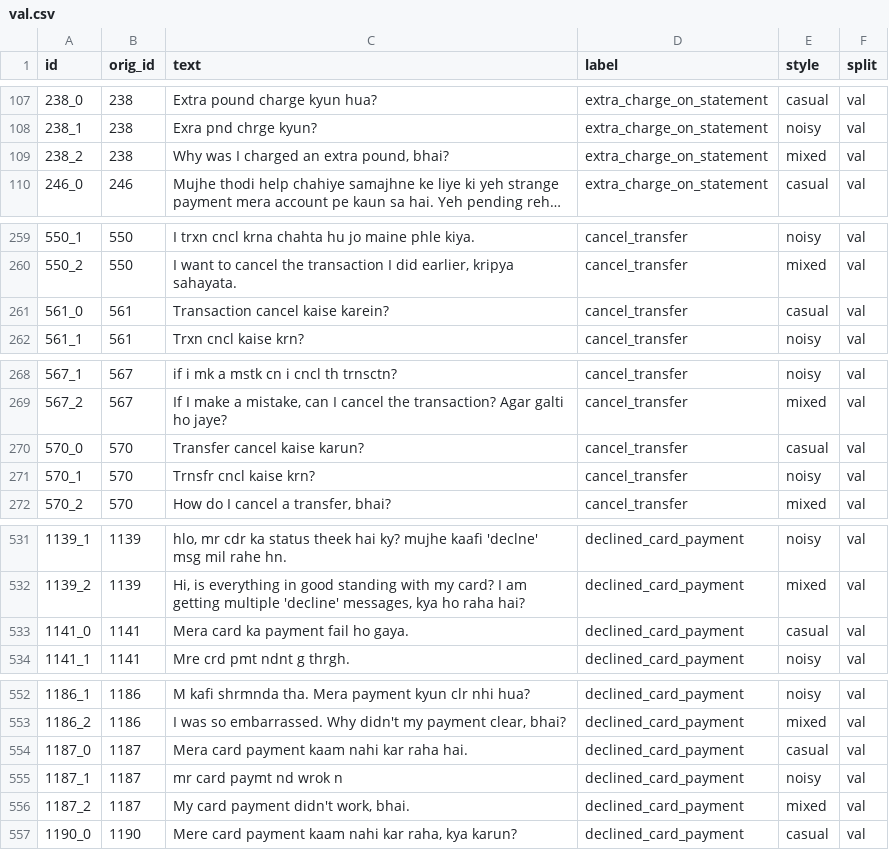
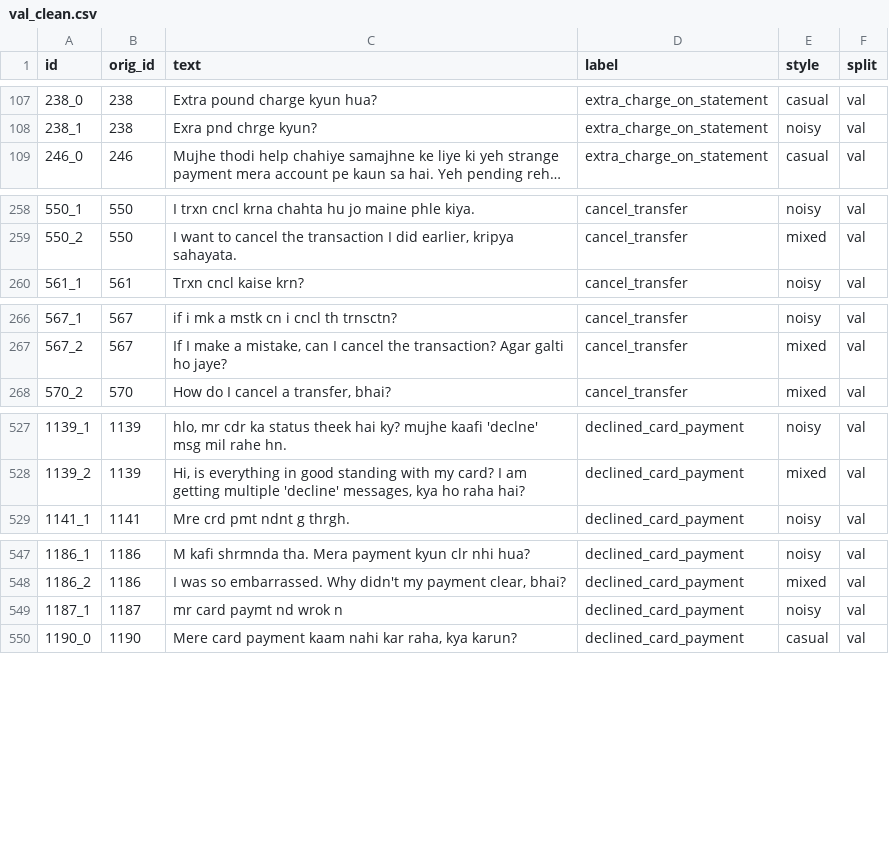
Before and after one commit to Krishnan2102/HingRoute, a CSV file: data/processed/val_clean.csv (was data/processed/val.csv), drawn as a sheet; only a part is shown, gaps mark what is left out; long unchanged cells end in …; the diff covers the shown part only; the diff names each change by its address in the sheet, - before the commit and + after, or states it on an @@ line.

```diff
--- a/data/processed/val.csv
+++ b/data/processed/val_clean.csv
-row 109: 238_2 | 238 | Why was I charged an extra pound, bhai? | extra_charge_on_statement | mixed | val
-row 261: 561_0 | 561 | Transaction cancel kaise karein? | cancel_transfer | casual | val
-row 270: 570_0 | 570 | Transfer cancel kaise karun? | cancel_transfer | casual | val
-row 271: 570_1 | 570 | Trnsfr cncl kaise krn? | cancel_transfer | noisy | val
-row 533: 1141_0 | 1141 | Mera card ka payment fail ho gaya. | declined_card_payment | casual | val
-row 554: 1187_0 | 1187 | Mera card payment kaam nahi kar raha hai. | declined_card_payment | casual | val
-row 556: 1187_2 | 1187 | My card payment didn't work, bhai. | declined_card_payment | mixed | val
```
Also changed, not shown: 3 removed rows elsewhere in this file, data/processed/test_clean.csv, data/processed/train_clean.csv, 8 other files.
